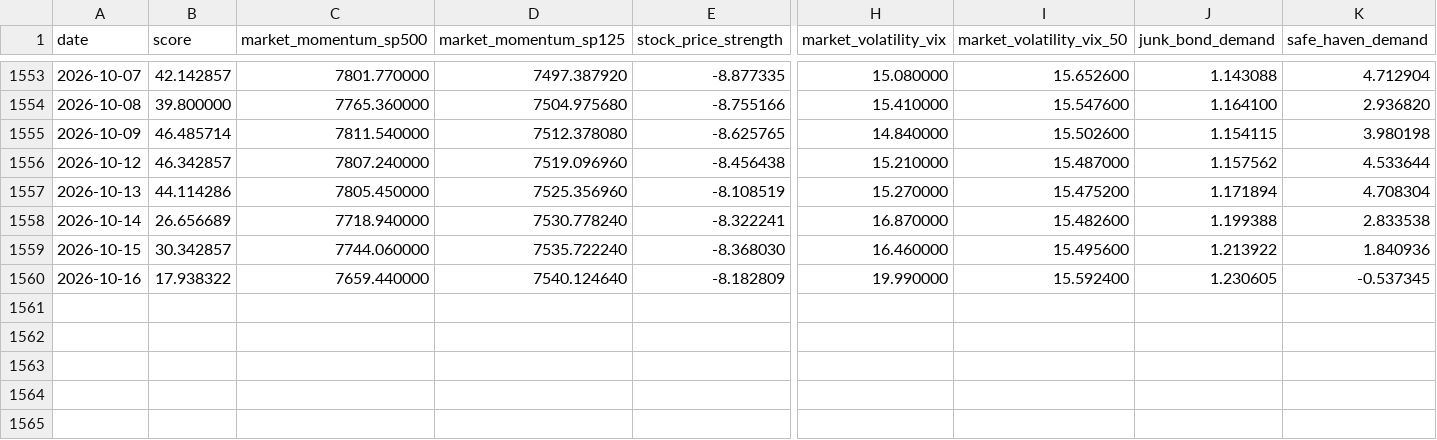
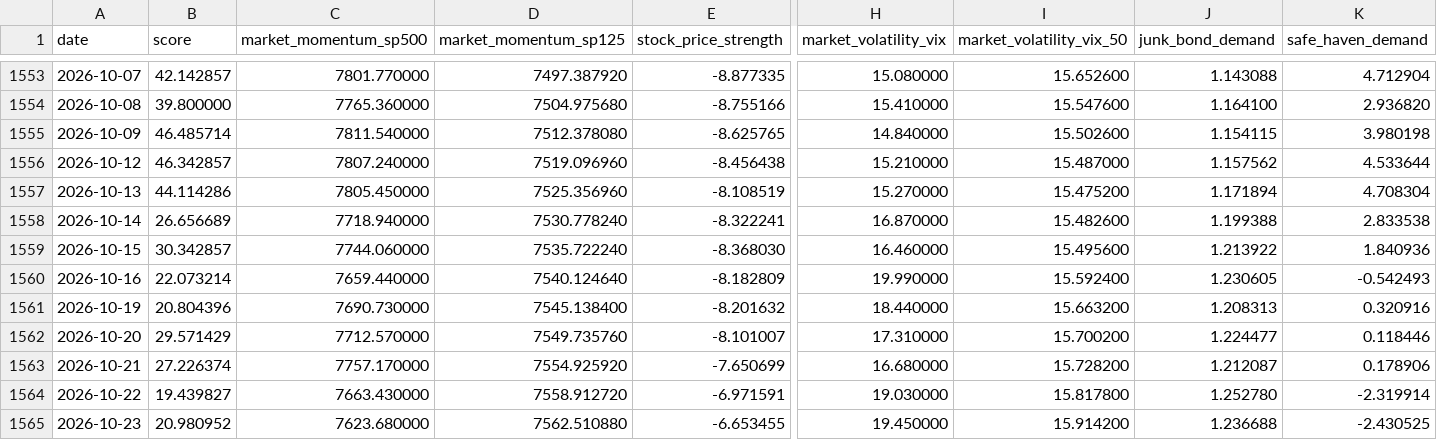
Before and after one commit to uncmac/market-risk-lab, a CSV file: data/fg_history.csv, drawn as a sheet; only a part is shown, gaps mark what is left out; rows hold the shown columns only; the diff names each change by its address in the sheet, - before the commit and + after, or states it on an @@ line.

```diff
--- a/data/fg_history.csv
+++ b/data/fg_history.csv
-B1560 (score): 17.938322
+B1560 (score): 22.073214
-K1560 (safe_haven_demand): -0.537345
+K1560 (safe_haven_demand): -0.542493
+row 1561: 2026-10-19 | 20.804396 | 7690.730000 | 7545.138400 | -8.201632 | 18.440000 | 15.663200 | 1.208313 | 0.320916
+row 1562: 2026-10-20 | 29.571429 | 7712.570000 | 7549.735760 | -8.101007 | 17.310000 | 15.700200 | 1.224477 | 0.118446
+row 1563: 2026-10-21 | 27.226374 | 7757.170000 | 7554.925920 | -7.650699 | 16.680000 | 15.728200 | 1.212087 | 0.178906
+row 1564: 2026-10-22 | 19.439827 | 7663.430000 | 7558.912720 | -6.971591 | 19.030000 | 15.817800 | 1.252780 | -2.319914
+row 1565: 2026-10-23 | 20.980952 | 7623.680000 | 7562.510880 | -6.653455 | 19.450000 | 15.914200 | 1.236688 | -2.430525
```
Also changed, not shown: data/cboe.csv, data/spy_eod.csv, 35 other files.
